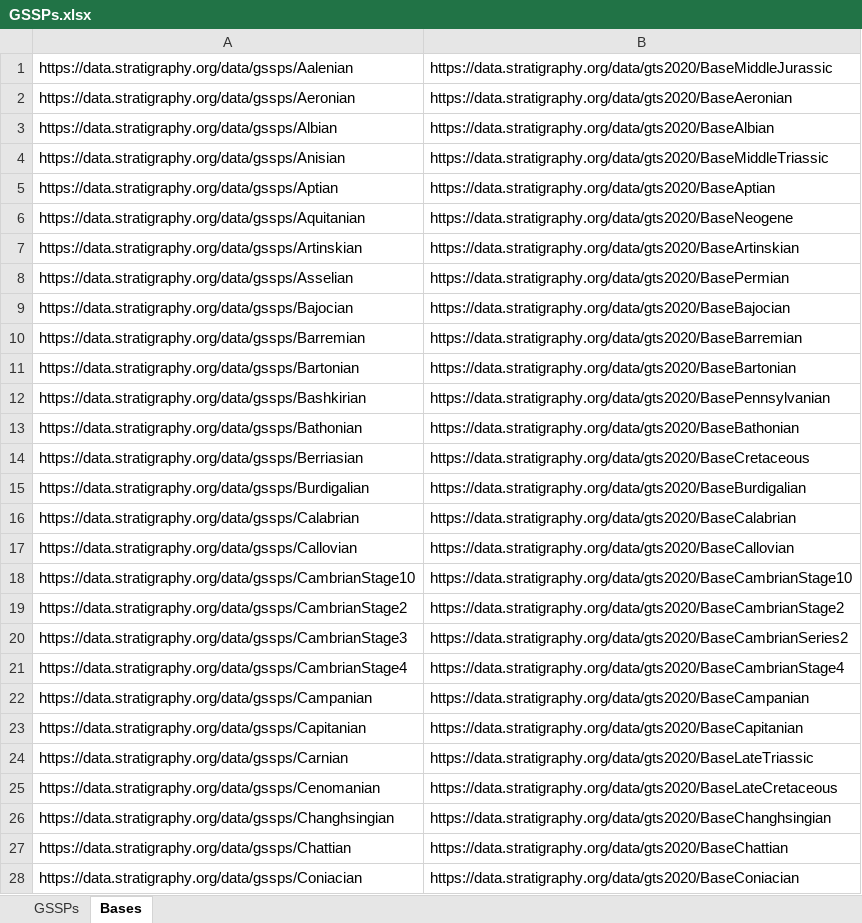
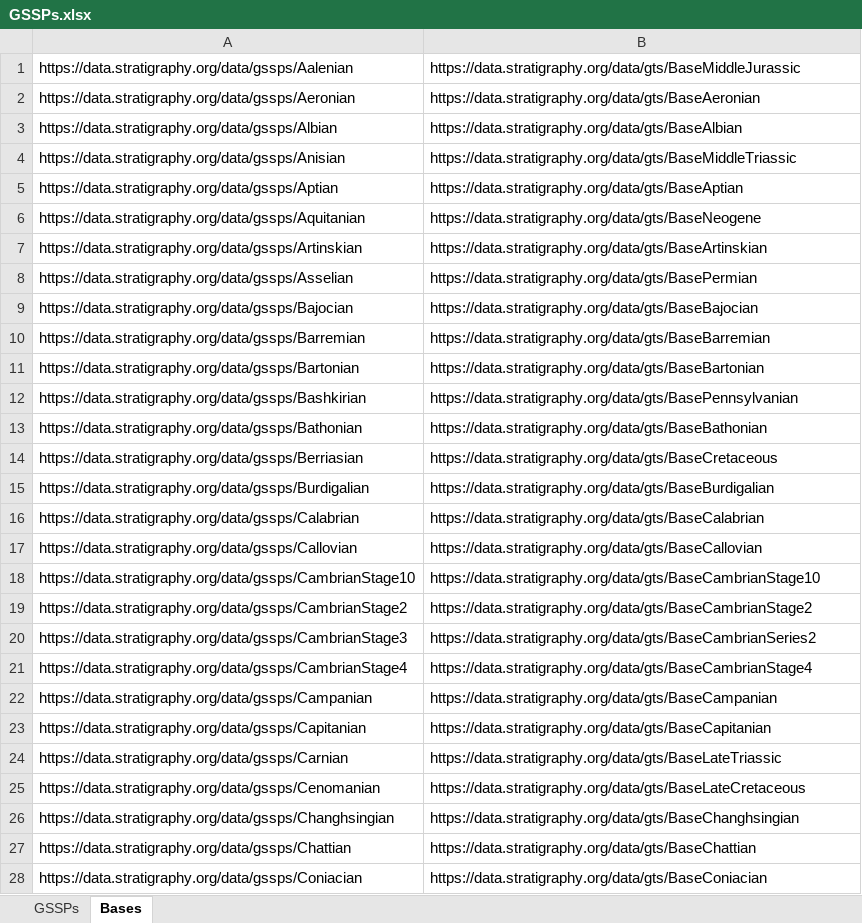
Before and after one commit to i-c-stratigraphy/gssps, an Excel workbook: data/source/GSSPs.xlsx, sheet Bases, drawn as a sheet; only a part is shown; values as stored, in another font and other column widths than the file's, no borders; the diff covers the shown part only; the diff names each change by its address in the sheet, - before the commit and + after, or states it on an @@ line.

```diff
--- a/data/source/GSSPs.xlsx (sheet Bases)
+++ b/data/source/GSSPs.xlsx (sheet Bases)
-B1: https://data.stratigraphy.org/data/gts2020/BaseMiddleJurassic
+B1: https://data.stratigraphy.org/data/gts/BaseMiddleJurassic
-B2: https://data.stratigraphy.org/data/gts2020/BaseAeronian
+B2: https://data.stratigraphy.org/data/gts/BaseAeronian
-B3: https://data.stratigraphy.org/data/gts2020/BaseAlbian
+B3: https://data.stratigraphy.org/data/gts/BaseAlbian
-B4: https://data.stratigraphy.org/data/gts2020/BaseMiddleTriassic
+B4: https://data.stratigraphy.org/data/gts/BaseMiddleTriassic
-B5: https://data.stratigraphy.org/data/gts2020/BaseAptian
+B5: https://data.stratigraphy.org/data/gts/BaseAptian
-B6: https://data.stratigraphy.org/data/gts2020/BaseNeogene
+B6: https://data.stratigraphy.org/data/gts/BaseNeogene
-B7: https://data.stratigraphy.org/data/gts2020/BaseArtinskian
+B7: https://data.stratigraphy.org/data/gts/BaseArtinskian
-B8: https://data.stratigraphy.org/data/gts2020/BasePermian
+B8: https://data.stratigraphy.org/data/gts/BasePermian
-B9: https://data.stratigraphy.org/data/gts2020/BaseBajocian
+B9: https://data.stratigraphy.org/data/gts/BaseBajocian
-B10: https://data.stratigraphy.org/data/gts2020/BaseBarremian
+B10: https://data.stratigraphy.org/data/gts/BaseBarremian
-B11: https://data.stratigraphy.org/data/gts2020/BaseBartonian
+B11: https://data.stratigraphy.org/data/gts/BaseBartonian
-B12: https://data.stratigraphy.org/data/gts2020/BasePennsylvanian
+B12: https://data.stratigraphy.org/data/gts/BasePennsylvanian
-B13: https://data.stratigraphy.org/data/gts2020/BaseBathonian
+B13: https://data.stratigraphy.org/data/gts/BaseBathonian
-B14: https://data.stratigraphy.org/data/gts2020/BaseCretaceous
+B14: https://data.stratigraphy.org/data/gts/BaseCretaceous
-B15: https://data.stratigraphy.org/data/gts2020/BaseBurdigalian
+B15: https://data.stratigraphy.org/data/gts/BaseBurdigalian
-B16: https://data.stratigraphy.org/data/gts2020/BaseCalabrian
+B16: https://data.stratigraphy.org/data/gts/BaseCalabrian
-B17: https://data.stratigraphy.org/data/gts2020/BaseCallovian
+B17: https://data.stratigraphy.org/data/gts/BaseCallovian
-B18: https://data.stratigraphy.org/data/gts2020/BaseCambrianStage10
+B18: https://data.stratigraphy.org/data/gts/BaseCambrianStage10
-B19: https://data.stratigraphy.org/data/gts2020/BaseCambrianStage2
+B19: https://data.stratigraphy.org/data/gts/BaseCambrianStage2
-B20: https://data.stratigraphy.org/data/gts2020/BaseCambrianSeries2
+B20: https://data.stratigraphy.org/data/gts/BaseCambrianSeries2
-B21: https://data.stratigraphy.org/data/gts2020/BaseCambrianStage4
+B21: https://data.stratigraphy.org/data/gts/BaseCambrianStage4
-B22: https://data.stratigraphy.org/data/gts2020/BaseCampanian
+B22: https://data.stratigraphy.org/data/gts/BaseCampanian
-B23: https://data.stratigraphy.org/data/gts2020/BaseCapitanian
+B23: https://data.stratigraphy.org/data/gts/BaseCapitanian
-B24: https://data.stratigraphy.org/data/gts2020/BaseLateTriassic
+B24: https://data.stratigraphy.org/data/gts/BaseLateTriassic
-B25: https://data.stratigraphy.org/data/gts2020/BaseLateCretaceous
+B25: https://data.stratigraphy.org/data/gts/BaseLateCretaceous
-B26: https://data.stratigraphy.org/data/gts2020/BaseChanghsingian
+B26: https://data.stratigraphy.org/data/gts/BaseChanghsingian
-B27: https://data.stratigraphy.org/data/gts2020/BaseChattian
+B27: https://data.stratigraphy.org/data/gts/BaseChattian
-B28: https://data.stratigraphy.org/data/gts2020/BaseConiacian
+B28: https://data.stratigraphy.org/data/gts/BaseConiacian
```
Also changed, not shown: 73 edited cells elsewhere in this sheet, sheet GSSPs, 10 other files.
